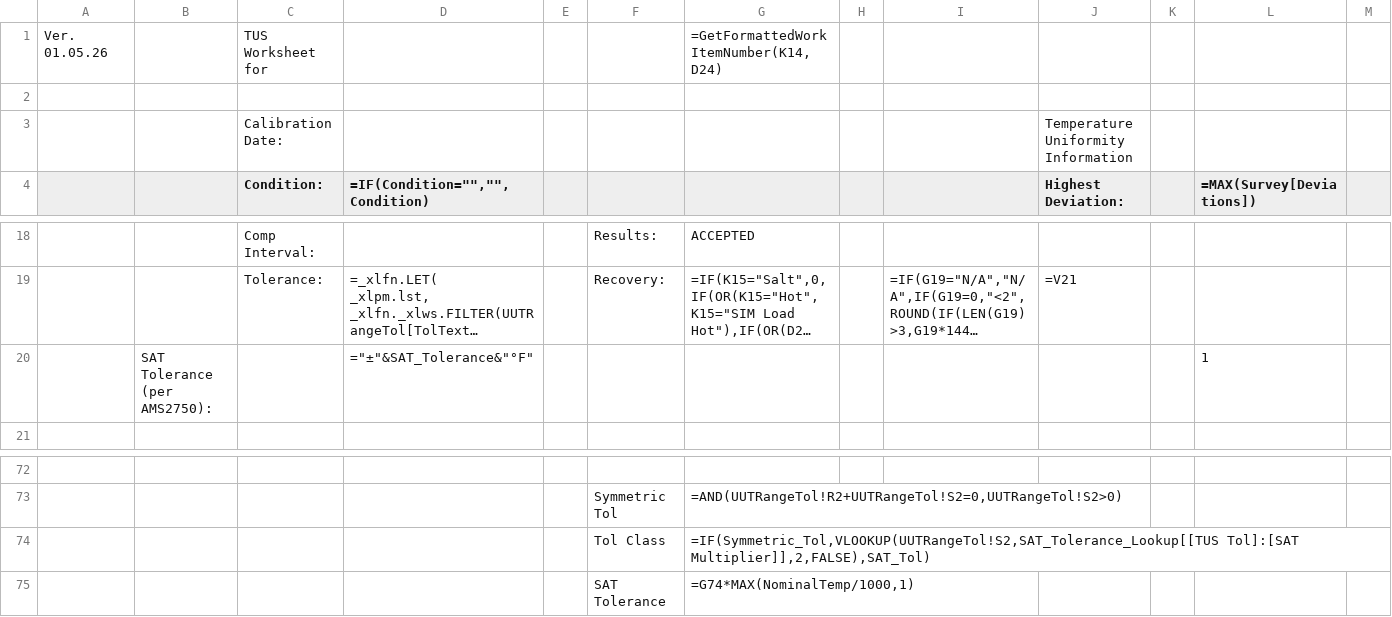
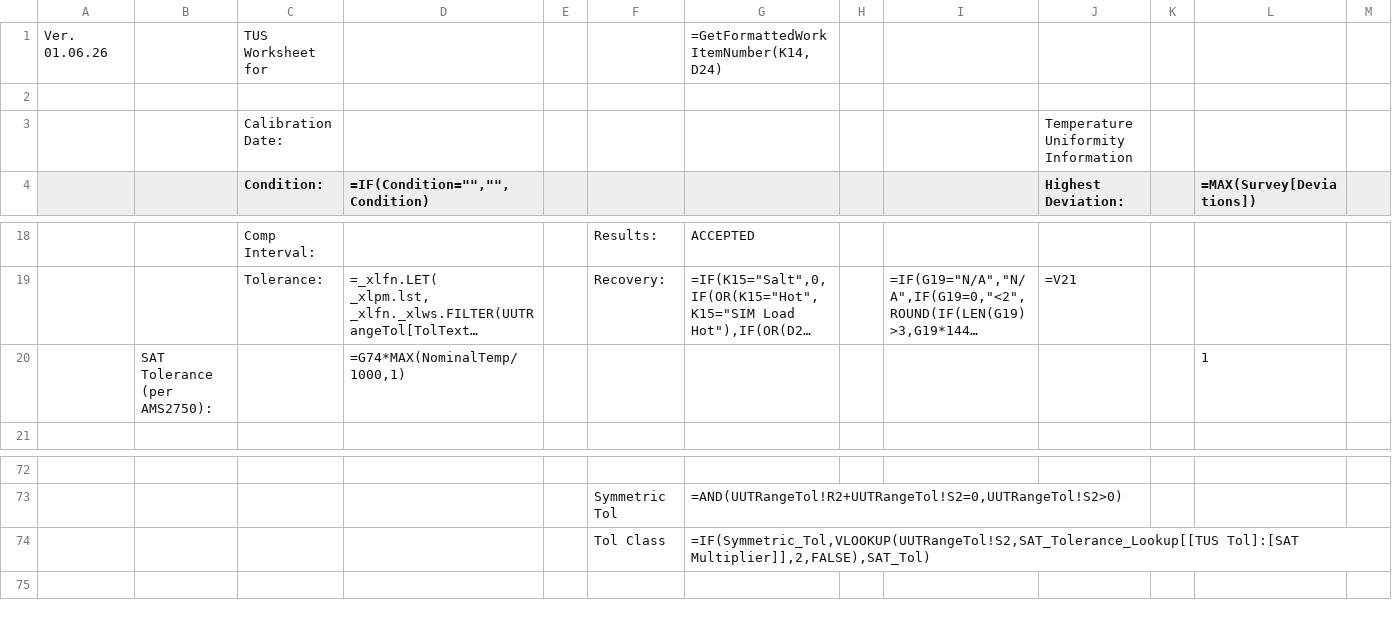
Before and after one commit to Johnson-Gage-Inspection-Inc/xl-TUS, a CSV file: exploded/TUS/sheets/Main.csv, drawn as a sheet; only a part is shown, gaps mark what is left out; long unchanged cells end in …; rows hold the shown columns only; the diff names each change by its address in the sheet, - before the commit and + after, or states it on an @@ line.

Commit message:
Allow users to manually override SAT tolerances

```diff
--- a/exploded/TUS/sheets/Main.csv
+++ b/exploded/TUS/sheets/Main.csv
-A1: Ver. 01.05.26
+A1: Ver. 01.06.26
-D20 (=IF(Condition="","",Condition)): ="±"&SAT_Tolerance&"°F"
+D20 (=IF(Condition="","",Condition)): =G74*MAX(NominalTemp/1000,1)
-row 75:  |  |  |  |  | SAT Tolerance | =G74*MAX(NominalTemp/1000,1)
```
Also changed, not shown: 1 other file.
